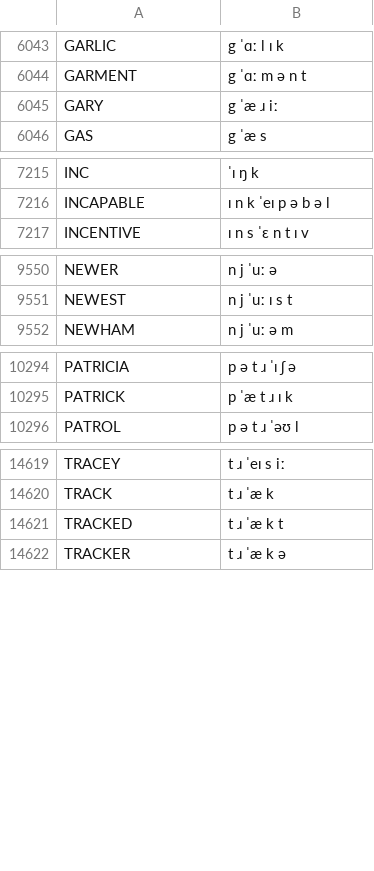
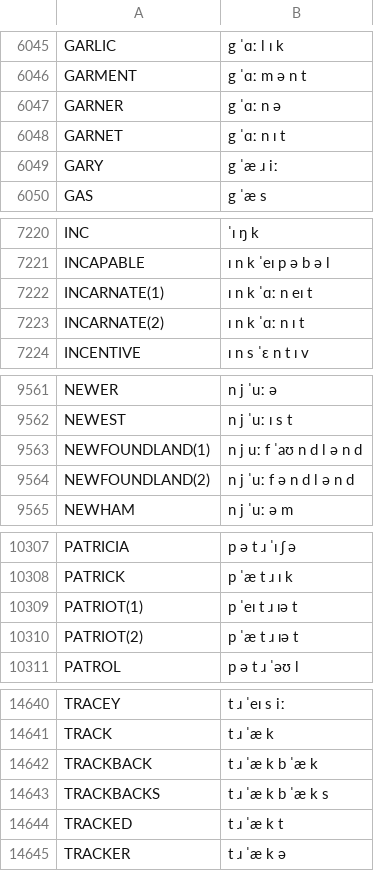
Before and after one commit to JoseLlarena/Britfone, a CSV file: britfone.main.1.1.3.csv, drawn as a sheet; only a part is shown, gaps mark what is left out; the diff covers the shown part only; the diff names each change by its address in the sheet, - before the commit and + after, or states it on an @@ line.

Commit message:
add from google corpus: lesotho, judiciary, incarnate, imagery, garner, garnet, burundi, buckle, trivia, trickle, treacle, tiffany, sturdy, trackback(s), trifle, severity, retailing, quartz, prevents, patriot, newfoundland, mesa, myrtle

```diff
--- a/britfone.main.1.1.3.csv
+++ b/britfone.main.1.1.3.csv
+row 6047: GARNER | g ˈɑː n ə
+row 6048: GARNET | g ˈɑː n ɪ t
+row 7222: INCARNATE(1) | ɪ n k ˈɑː n eɪ t
+row 7223: INCARNATE(2) | ɪ n k ˈɑː n ɪ t
+row 9563: NEWFOUNDLAND(1) | n j uː f ˈaʊ n d l ə n d
+row 9564: NEWFOUNDLAND(2) | n j ˈuː f ə n d l ə n d
+row 10309: PATRIOT(1) | p ˈeɪ t ɹ ɪə t
+row 10310: PATRIOT(2) | p ˈæ t ɹ ɪə t
+row 14642: TRACKBACK | t ɹ ˈæ k b ˈæ k
+row 14643: TRACKBACKS | t ɹ ˈæ k b ˈæ k s
```
Also changed, not shown: 17 added rows elsewhere in this file.
